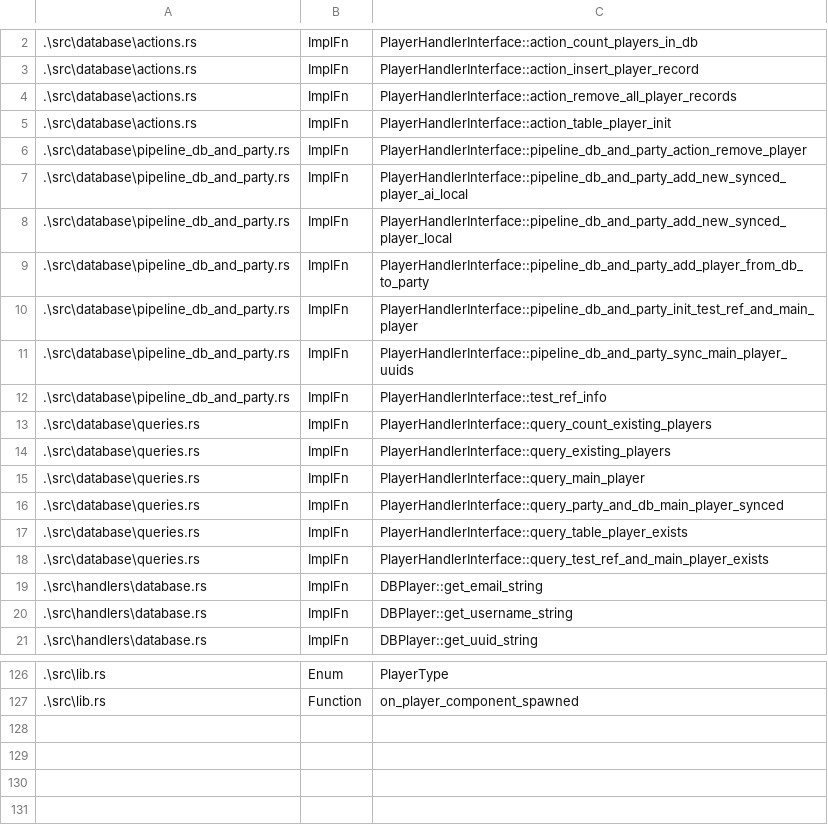
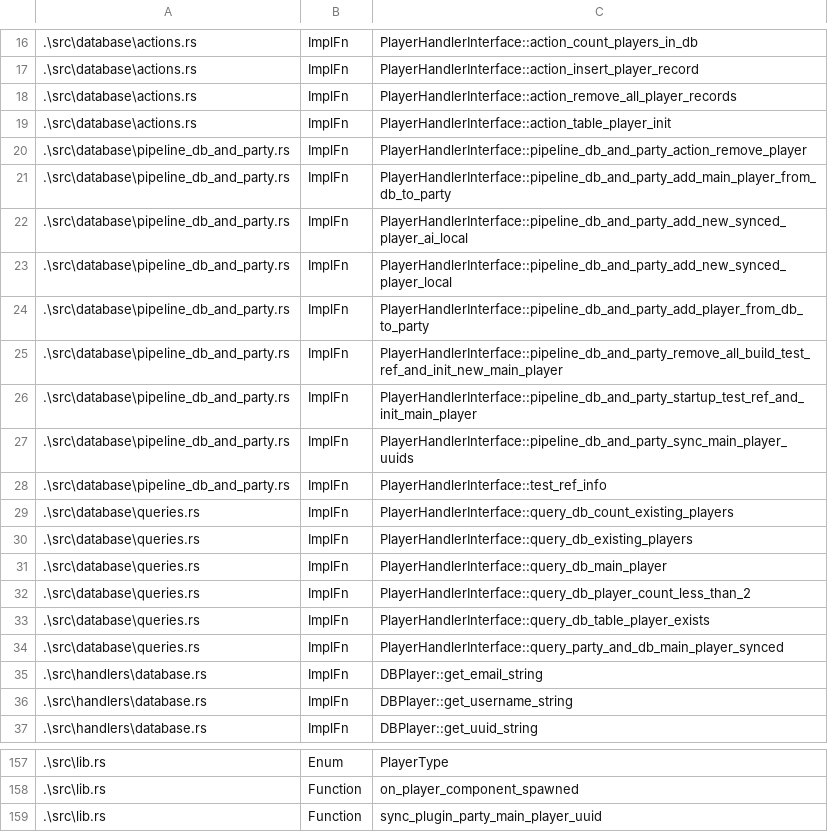
Before and after one commit to CodyTheDoer/bevy_easy_player_handler, a CSV file: spreadsheets/project_references.csv, drawn as a sheet; only a part is shown, gaps mark what is left out; removed rows and columns are numbered as before the commit, all else as after; the diff covers the shown part only; the diff names each change by its address in the sheet, - before the commit and + after, or states it on an @@ line.

Commit message:
Setup testing logic for player types.

```diff
--- a/spreadsheets/project_references.csv
+++ b/spreadsheets/project_references.csv
+row 21: .\src\database\pipeline_db_and_party.rs | ImplFn | PlayerHandlerInterface::pipeline_db_and_party_add_main_player_from_db_to_party
+row 25: .\src\database\pipeline_db_and_party.rs | ImplFn | PlayerHandlerInterface::pipeline_db_and_party_remove_all_build_test_ref_and_init_new_main_player
-C26: PlayerHandlerInterface::pipeline_db_and_party_init_test_ref_and_main_player
+C26: PlayerHandlerInterface::pipeline_db_and_party_startup_test_ref_and_init_main_player
-C29: PlayerHandlerInterface::query_count_existing_players
+C29: PlayerHandlerInterface::query_db_count_existing_players
-C30: PlayerHandlerInterface::query_existing_players
+C30: PlayerHandlerInterface::query_db_existing_players
-C31: PlayerHandlerInterface::query_main_player
+C31: PlayerHandlerInterface::query_db_main_player
+row 32: .\src\database\queries.rs | ImplFn | PlayerHandlerInterface::query_db_player_count_less_than_2
+row 33: .\src\database\queries.rs | ImplFn | PlayerHandlerInterface::query_db_table_player_exists
-row 17: .\src\database\queries.rs | ImplFn | PlayerHandlerInterface::query_table_player_exists
-row 18: .\src\database\queries.rs | ImplFn | PlayerHandlerInterface::query_test_ref_and_main_player_exists
+row 159: .\src\lib.rs | Function | sync_plugin_party_main_player_uuid
```
Also changed, not shown: 32 added rows, 3 removed rows and 10 edited cells elsewhere in this file, 3 other files.
